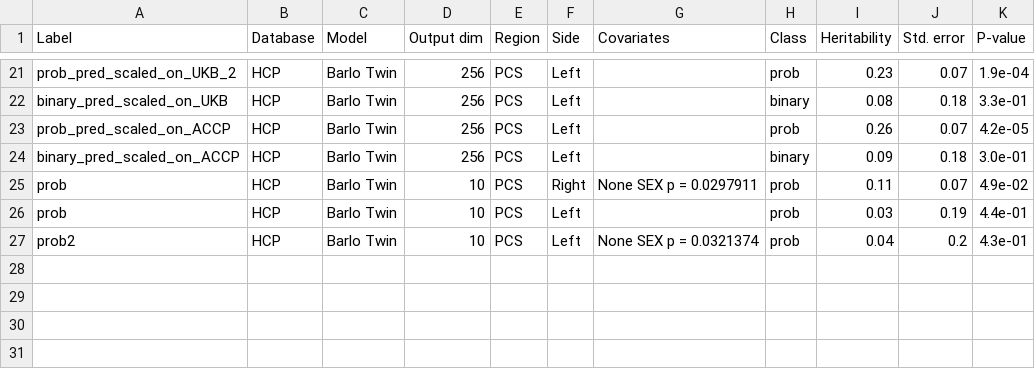
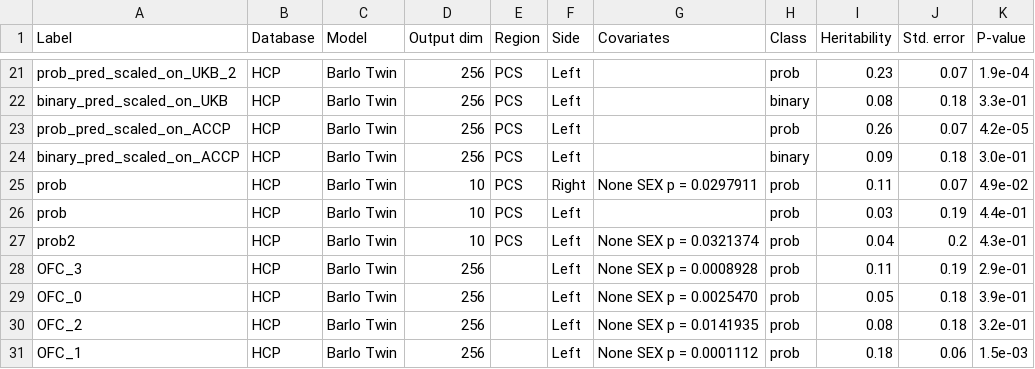
Before and after one commit to neurospin/champollion_V1, a CSV file: contrastive/notebooks/antoine/heritability_results_summary.csv, drawn as a sheet; only a part is shown, gaps mark what is left out; the diff names each change by its address in the sheet, - before the commit and + after, or states it on an @@ line.

Commit message:
Add the prediction of the 4 labels on the left orbital region

```diff
--- a/contrastive/notebooks/antoine/heritability_results_summary.csv
+++ b/contrastive/notebooks/antoine/heritability_results_summary.csv
+row 28: OFC_3 | HCP | Barlo Twin | 256 |  | Left | None SEX p = 0.0008928 | prob | 0.11 | 0.19 | 2.9e-01
+row 29: OFC_0 | HCP | Barlo Twin | 256 |  | Left | None SEX p = 0.0025470 | prob | 0.05 | 0.18 | 3.9e-01
+row 30: OFC_2 | HCP | Barlo Twin | 256 |  | Left | None SEX p = 0.0141935 | prob | 0.08 | 0.18 | 3.2e-01
+row 31: OFC_1 | HCP | Barlo Twin | 256 |  | Left | None SEX p = 0.0001112 | prob | 0.18 | 0.06 | 1.5e-03
```
Also changed, not shown: 3 other files.
